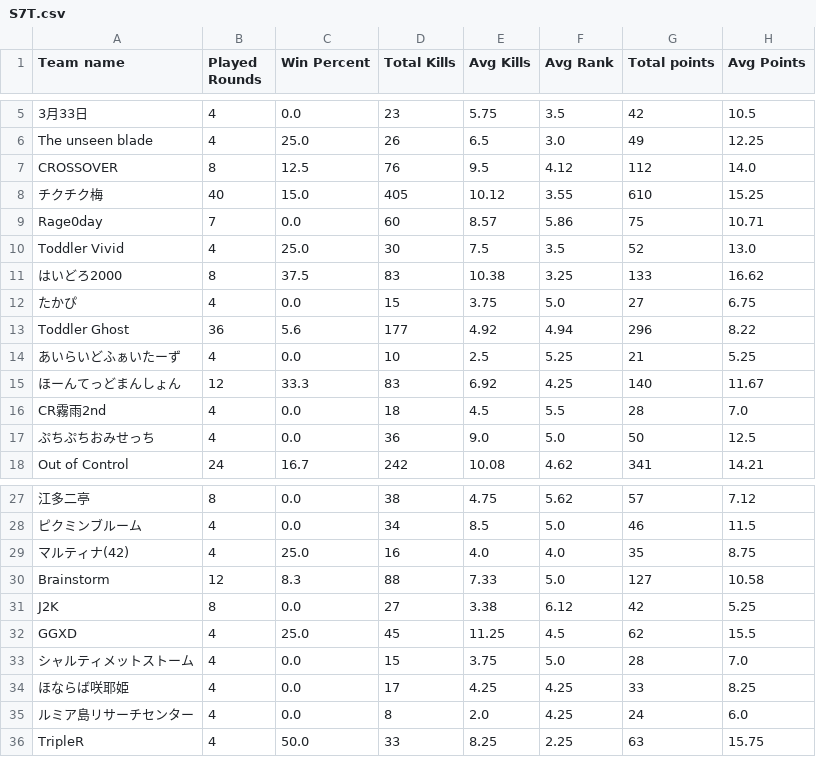
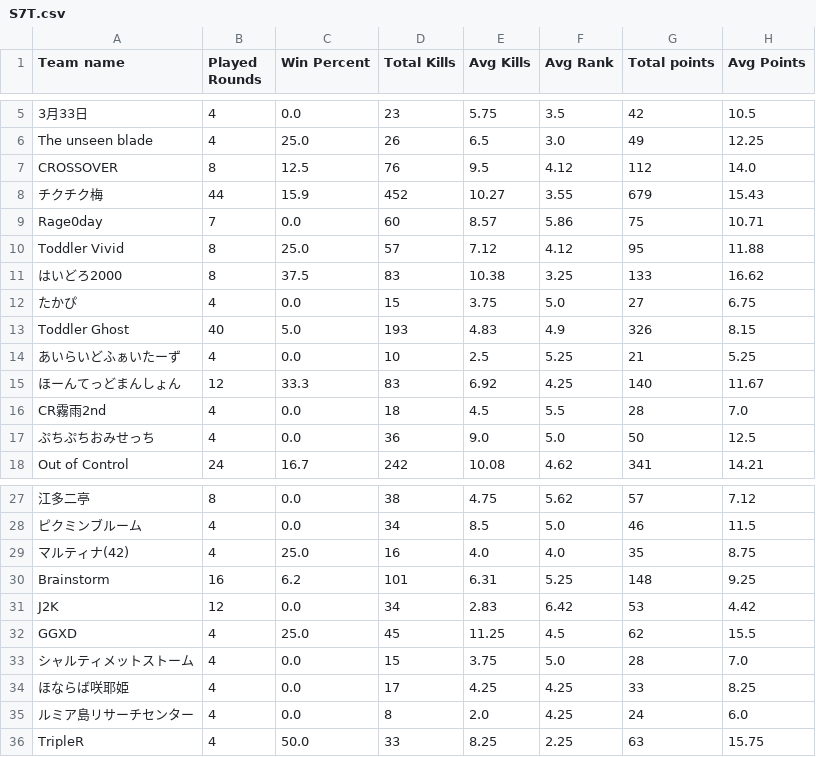
Before and after one commit to tennnpoints/erdojostats, a CSV file: files/S7T.csv, drawn as a sheet; only a part is shown, gaps mark what is left out; the diff covers the shown part only; the diff names each change by its address in the sheet, - before the commit and + after, or states it on an @@ line.

```diff
--- a/files/S7T.csv
+++ b/files/S7T.csv
-B8 (Played Rounds): 40
+B8 (Played Rounds): 44
-C8 (Win Percent): 15.0
+C8 (Win Percent): 15.9
-D8 (Total Kills): 405
+D8 (Total Kills): 452
-E8 (Avg Kills): 10.12
+E8 (Avg Kills): 10.27
-G8 (Total points): 610
+G8 (Total points): 679
-H8 (Avg Points): 15.25
+H8 (Avg Points): 15.43
-B10 (Played Rounds): 4
+B10 (Played Rounds): 8
-D10 (Total Kills): 30
+D10 (Total Kills): 57
-E10 (Avg Kills): 7.5
+E10 (Avg Kills): 7.12
-F10 (Avg Rank): 3.5
+F10 (Avg Rank): 4.12
-G10 (Total points): 52
+G10 (Total points): 95
-H10 (Avg Points): 13.0
+H10 (Avg Points): 11.88
-B13 (Played Rounds): 36
+B13 (Played Rounds): 40
-C13 (Win Percent): 5.6
+C13 (Win Percent): 5.0
-D13 (Total Kills): 177
+D13 (Total Kills): 193
-E13 (Avg Kills): 4.92
+E13 (Avg Kills): 4.83
-F13 (Avg Rank): 4.94
+F13 (Avg Rank): 4.9
-G13 (Total points): 296
+G13 (Total points): 326
-H13 (Avg Points): 8.22
+H13 (Avg Points): 8.15
-B30 (Played Rounds): 12
+B30 (Played Rounds): 16
-C30 (Win Percent): 8.3
+C30 (Win Percent): 6.2
-D30 (Total Kills): 88
+D30 (Total Kills): 101
-E30 (Avg Kills): 7.33
+E30 (Avg Kills): 6.31
-F30 (Avg Rank): 5.0
+F30 (Avg Rank): 5.25
-G30 (Total points): 127
+G30 (Total points): 148
-H30 (Avg Points): 10.58
+H30 (Avg Points): 9.25
-B31 (Played Rounds): 8
+B31 (Played Rounds): 12
-D31 (Total Kills): 27
+D31 (Total Kills): 34
-E31 (Avg Kills): 3.38
+E31 (Avg Kills): 2.83
-F31 (Avg Rank): 6.12
+F31 (Avg Rank): 6.42
-G31 (Total points): 42
+G31 (Total points): 53
-H31 (Avg Points): 5.25
+H31 (Avg Points): 4.42
```
Also changed, not shown: 3 added rows and 53 edited cells elsewhere in this file, files/S7P.csv, 12 other files.
